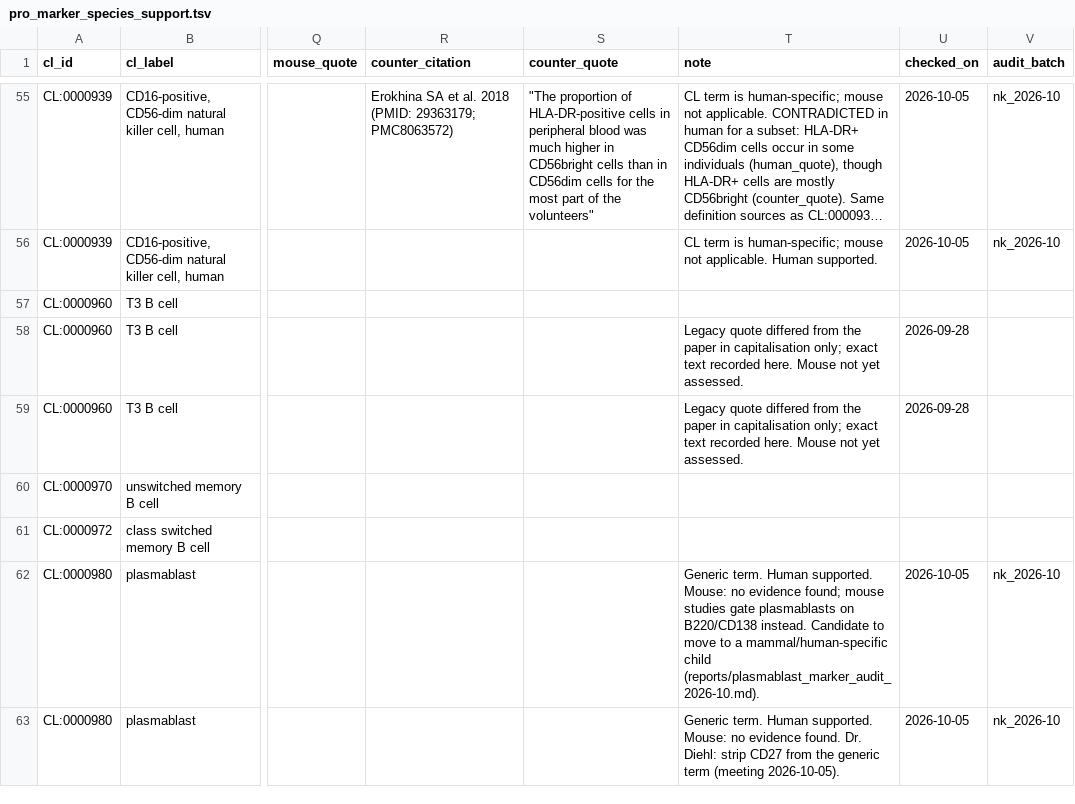
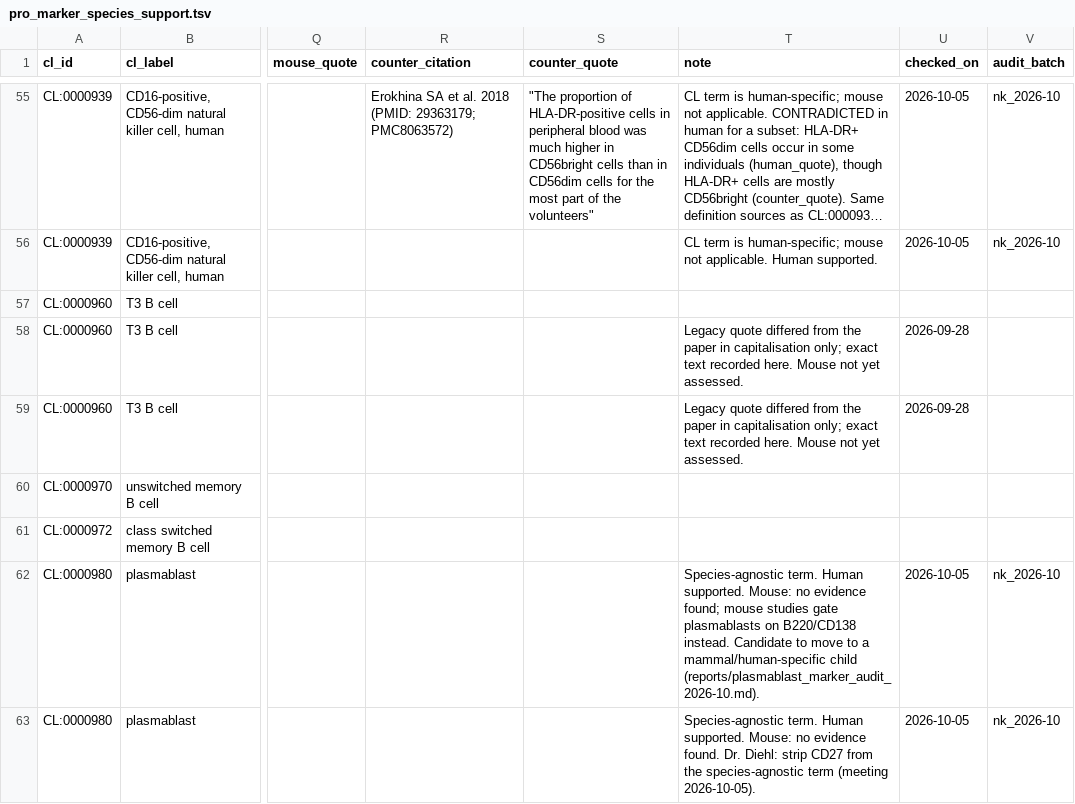
Before and after one commit to Cellular-Semantics/SOULCAP_CL_Mapping, a TSV file: reports/pro_marker_species_support.tsv, drawn as a sheet; only a part is shown, gaps mark what is left out; long unchanged cells end in …; the diff covers the shown part only; the diff names each change by its address in the sheet, - before the commit and + after, or states it on an @@ line.

```diff
--- a/reports/pro_marker_species_support.tsv
+++ b/reports/pro_marker_species_support.tsv
-T62 (note): Generic term. Human…
+T62 (note): Species-agnostic term. Human…
-T63 (note): Generic term. Human supported. Mouse: no evidence found. Dr. Diehl: strip CD27 from the generic term (meeting…
+T63 (note): Species-agnostic term. Human supported. Mouse: no evidence found. Dr. Diehl: strip CD27 from the species-agnostic term (meeting…
```
Also changed, not shown: 7 edited cells elsewhere in this file, docs/group1_ilc_species_hierarchy_proposal.tsv, reports/gaps.tsv, 12 other files.
